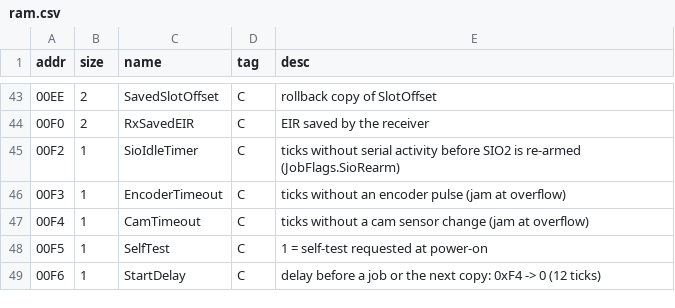
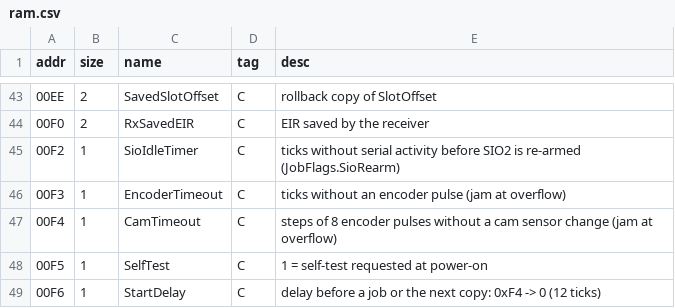
Before and after one commit to Raphael-Boichot/Game-Boy-Printer-disassembly, a CSV file: symbols/ram.csv, drawn as a sheet; only a part is shown, gaps mark what is left out.

```diff
--- a/symbols/ram.csv
+++ b/symbols/ram.csv
@@ -46,3 +46,3 @@ addr,size,name,tag,desc
 00F3,1,EncoderTimeout,C,ticks without an encoder pulse (jam at overflow)
-00F4,1,CamTimeout,C,ticks without a cam sensor change (jam at overflow)
+00F4,1,CamTimeout,C,steps of 8 encoder pulses without a cam sensor change (jam at overflow)
 00F5,1,SelfTest,C,1 = self-test requested at power-on
```
Also changed, not shown: symbols/rom_names.csv, 11 other files.
